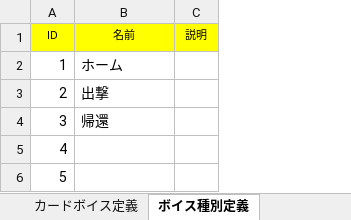
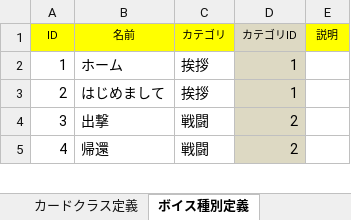
Before and after one commit to saitama-president/can-core-clone, an Excel workbook: resources/master.xlsx, sheet ボイス種別定義, drawn as a sheet; only a part is shown; values as stored, in another font and other column widths than the file's, no borders; addresses are those after the commit; the diff covers the shown part only; the diff names each change by its address in the sheet, - before the commit and + after, or states it on an @@ line.

```diff
--- a/resources/master.xlsx (sheet ボイス種別定義)
+++ b/resources/master.xlsx (sheet ボイス種別定義)
+column C (カテゴリ), row 2: 挨拶; rows 4-5: 戦闘 | 戦闘
+column D (カテゴリID), row 2: 1; rows 4-5: 2 | 2
+row 3: 2 | はじめまして | 挨拶 | 1
@@ column A (ID) renumbered between rows 4 and 5 @@
@@ row 5 moved to row 31: 30 @@
@@ row 6 moved to row 32: 31 @@
```
Also changed, not shown: other rows of this sheet, sheet カード定義, sheet 装備定義, sheet シート説明, sheet キャラクタ定義, sheet カードクラス定義, sheet レアリティ定義, 2 more sheets, other sheet tabs, formulas that keep their value, hidden cells, 14 other files.
